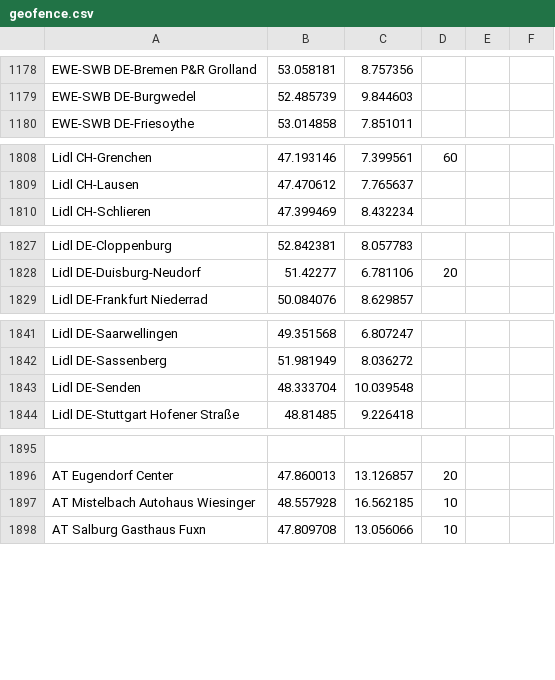
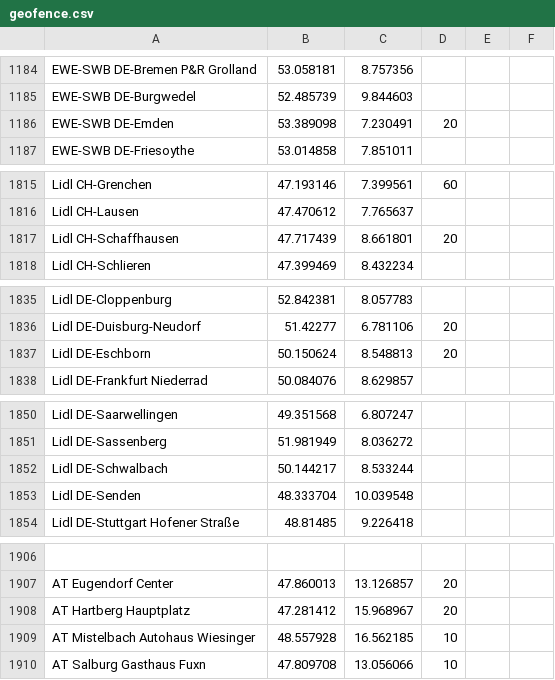
Before and after one commit to bassmaster187/TeslaLogger, a CSV file: TeslaLogger/bin/geofence.csv, drawn as a sheet; only a part is shown, gaps mark what is left out; the diff covers the shown part only; the diff names each change by its address in the sheet, - before the commit and + after, or states it on an @@ line.

```diff
--- a/TeslaLogger/bin/geofence.csv
+++ b/TeslaLogger/bin/geofence.csv
+row 1186: EWE-SWB DE-Emden | 53.389098 | 7.230491 | 20
+row 1817: Lidl CH-Schaffhausen | 47.717439 | 8.661801 | 20
+row 1837: Lidl DE-Eschborn | 50.150624 | 8.548813 | 20
+row 1852: Lidl DE-Schwalbach | 50.144217 | 8.533244
+row 1908: AT Hartberg Hauptplatz | 47.281412 | 15.968967 | 20
```
Also changed, not shown: 9 added rows elsewhere in this file.
